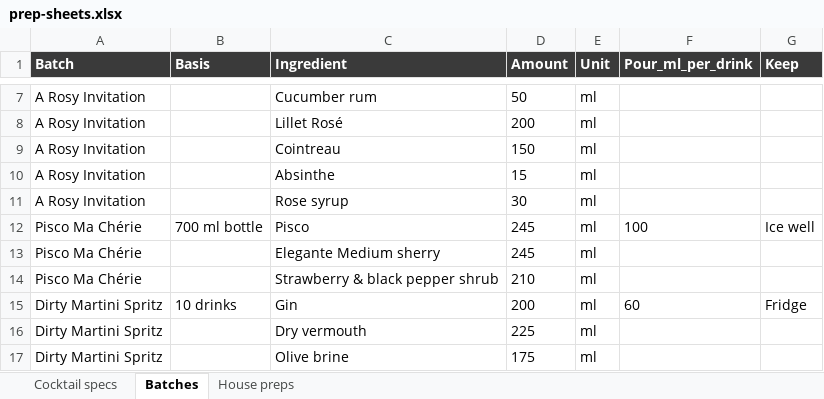
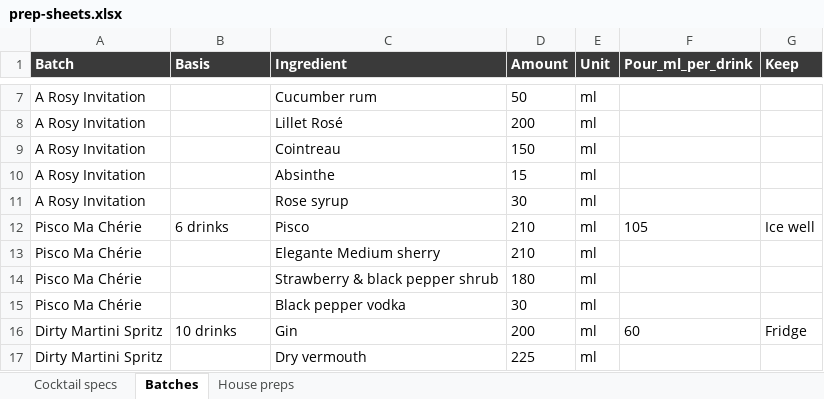
Before and after one commit to ArianKalantari1/cobber, an Excel workbook: docs/menu/prep-sheets/prep-sheets.xlsx, sheet Batches, drawn as a sheet; only a part is shown, gaps mark what is left out; the shorter side is filled out with more unchanged rows; values as stored, in another font and other column widths than the file's, no borders; the diff names each change by its address in the sheet, - before the commit and + after, or states it on an @@ line.

```diff
--- a/docs/menu/prep-sheets/prep-sheets.xlsx (sheet Batches)
+++ b/docs/menu/prep-sheets/prep-sheets.xlsx (sheet Batches)
-B12 (Basis): 700 ml bottle
+B12 (Basis): 6 drinks
-D12:D13 (Amount): 245
+D12:D13 (Amount): 210
-F12 (Pour_ml_per_drink): 100
+F12 (Pour_ml_per_drink): 105
-D14 (Amount): 210
+D14 (Amount): 180
+row 15: Pisco Ma Chérie |  | Black pepper vodka | 30 | ml
```
Also changed, not shown: sheet House preps, sheet Cocktail specs, 7 other files.
